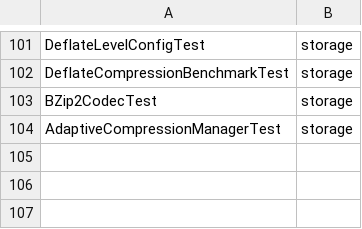
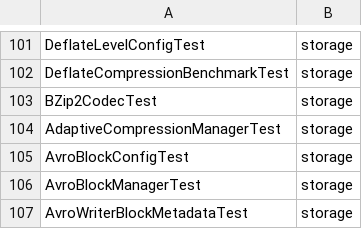
Before and after one commit to Reider85/dieseldb, a TSV file: scripts/tag-mapping.tsv, drawn as a sheet; only a part is shown, gaps mark what is left out; the diff names each change by its address in the sheet, - before the commit and + after, or states it on an @@ line.

Commit message:
3.1.37 Prompt 68: AVRO block structure - block configuration (avro.block.size/workload/sync.interval keys), AvroBlockConfig (CONFIG_FILE_KEY override avro.block.config.file for deterministic tests), AvroBlockManager writing/scanning per-block metadata (record count, payload size, compressed size, CRC32, sync offset) recovered from the file at close(), AvroDataFileWriter estimated-encoded-size sync markers (DataFileWriter buffers until sync/close so CountingOutputStream counts 0), AvroWriterBlockMetadataTest (9 tests)

```diff
--- a/scripts/tag-mapping.tsv
+++ b/scripts/tag-mapping.tsv
+row 105: AvroBlockConfigTest | storage
+row 106: AvroBlockManagerTest | storage
+row 107: AvroWriterBlockMetadataTest | storage
```
Also changed, not shown: 12 other files.
